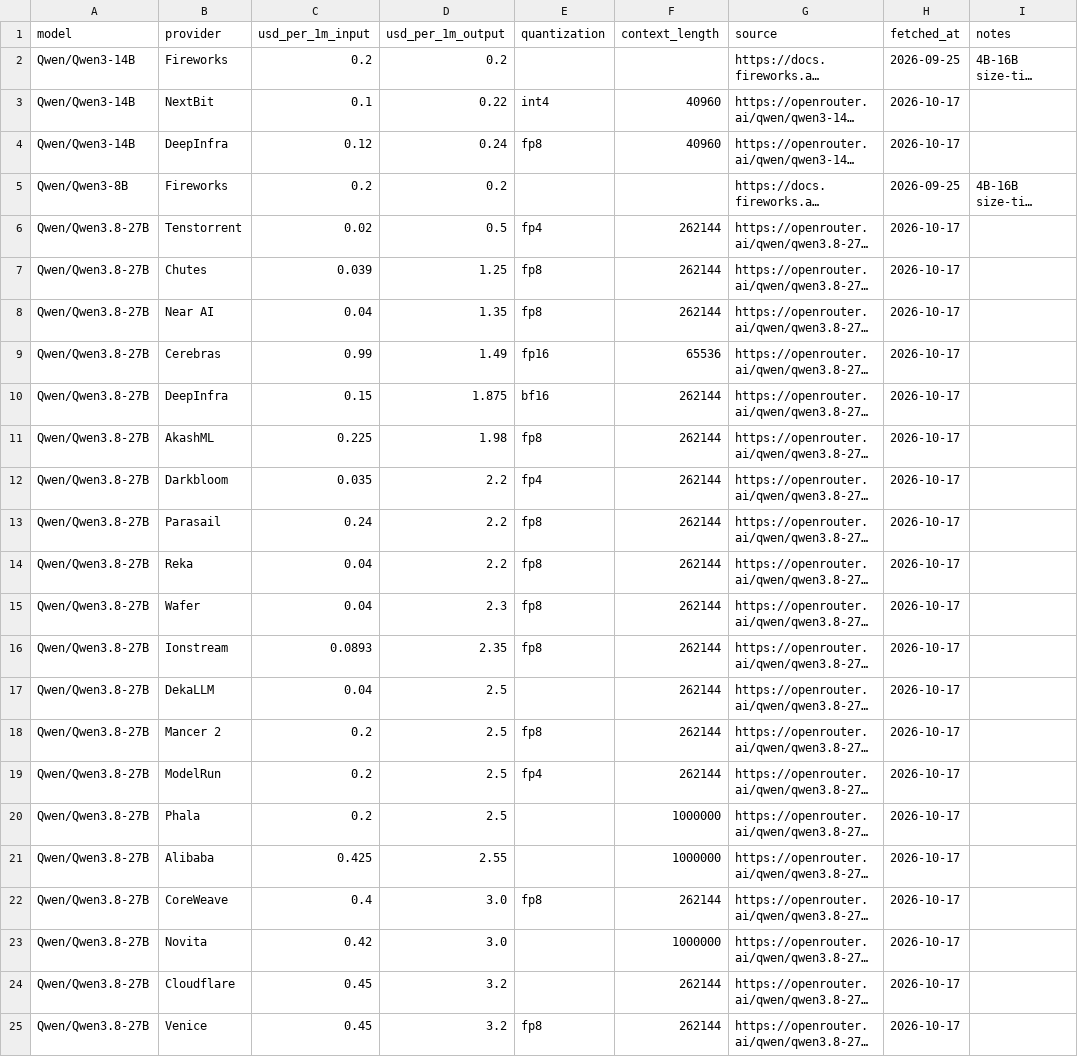
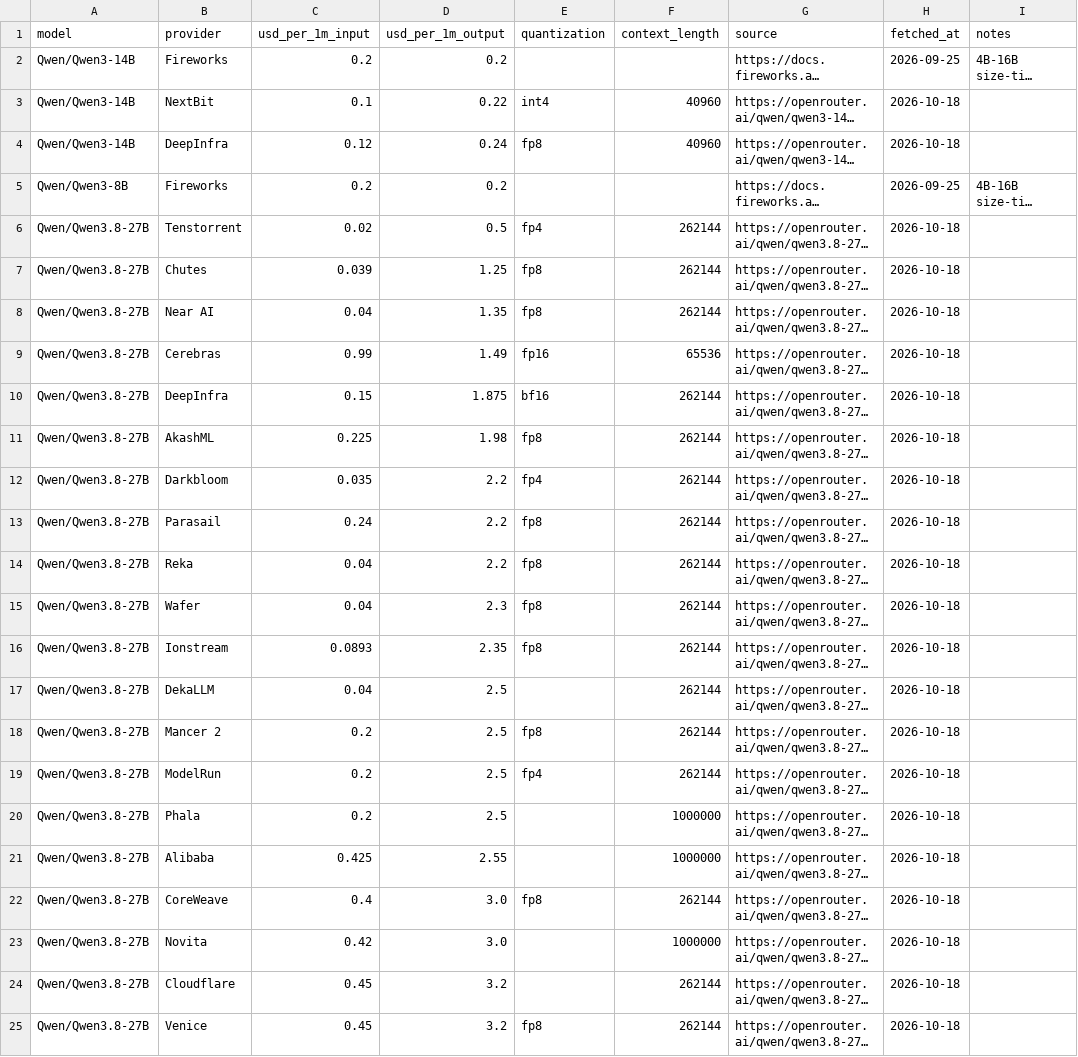
Before and after one commit to tgarg01/silybench-data, a CSV file: derived/csv/api_prices.csv, drawn as a sheet; long unchanged cells end in …; the diff names each change by its address in the sheet, - before the commit and + after, or states it on an @@ line.

```diff
--- a/derived/csv/api_prices.csv
+++ b/derived/csv/api_prices.csv
-H3:H4 (fetched_at): 2026-10-17
+H3:H4 (fetched_at): 2026-10-18
-H6:H25 (fetched_at): 2026-10-17
+H6:H25 (fetched_at): 2026-10-18
```
Also changed, not shown: derived/csv/gpu_prices.csv, derived/csv/hosted_costs.csv, 4 other files.
